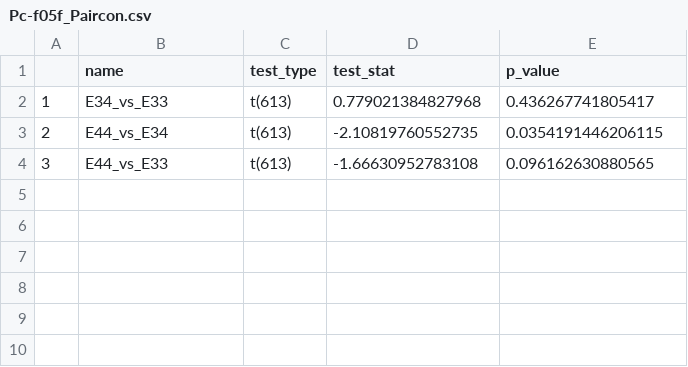
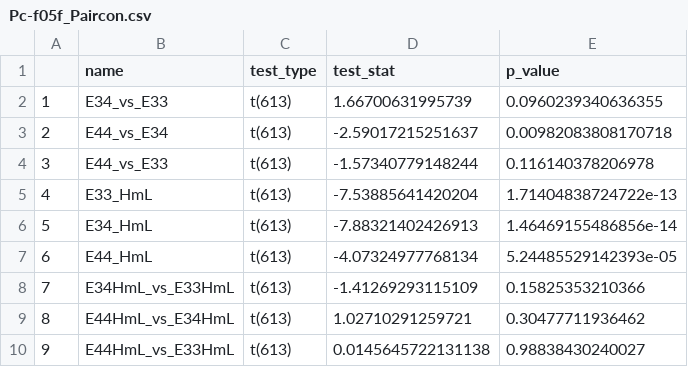
Before and after one commit to Sam-Berens/MidLifeAPOE_Greebles, a CSV file: _Model05/Pc/Pc-f05f_Paircon.csv, drawn as a sheet.

```diff
--- a/_Model05/Pc/Pc-f05f_Paircon.csv
+++ b/_Model05/Pc/Pc-f05f_Paircon.csv
@@ -1,4 +1,10 @@
 "","name","test_type","test_stat","p_value"
-"1","E34_vs_E33","t(613)",0.779021384827968,0.436267741805417
-"2","E44_vs_E34","t(613)",-2.10819760552735,0.0354191446206115
-"3","E44_vs_E33","t(613)",-1.66630952783108,0.096162630880565
+"1","E34_vs_E33","t(613)",1.66700631995739,0.0960239340636355
+"2","E44_vs_E34","t(613)",-2.59017215251637,0.00982083808170718
+"3","E44_vs_E33","t(613)",-1.57340779148244,0.116140378206978
+"4","E33_HmL","t(613)",-7.53885641420204,1.71404838724722e-13
+"5","E34_HmL","t(613)",-7.88321402426913,1.46469155486856e-14
+"6","E44_HmL","t(613)",-4.07324977768134,5.24485529142393e-05
+"7","E34HmL_vs_E33HmL","t(613)",-1.41269293115109,0.15825353210366
+"8","E44HmL_vs_E34HmL","t(613)",1.02710291259721,0.30477711936462
+"9","E44HmL_vs_E33HmL","t(613)",0.0145645722131138,0.98838430240027
```
Also changed, not shown: _Model05/Pc/Pc-b05f_Paircon.csv, _Model05/Rt/Rt_f05f_Paircon.csv, 1 other file.
